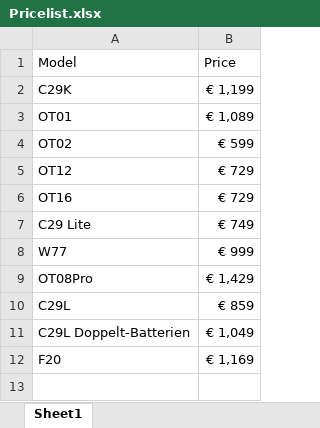
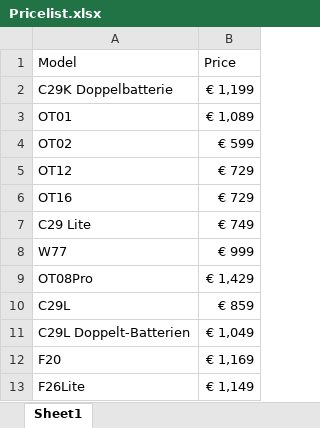
Before and after one commit to Jafarpisheh/exc-site, an Excel workbook: products/Pricelist.xlsx, sheet Sheet1, drawn as a sheet; values as stored, in another font and other column widths than the file's, no borders; the diff names each change by its address in the sheet, - before the commit and + after, or states it on an @@ line.

Commit message:
F26Lite

```diff
--- a/products/Pricelist.xlsx (sheet Sheet1)
+++ b/products/Pricelist.xlsx (sheet Sheet1)
-A2 (Model): C29K
+A2 (Model): C29K Doppelbatterie
+row 13: F26Lite | € 1,149
```
Also changed, not shown: 24 other files.
